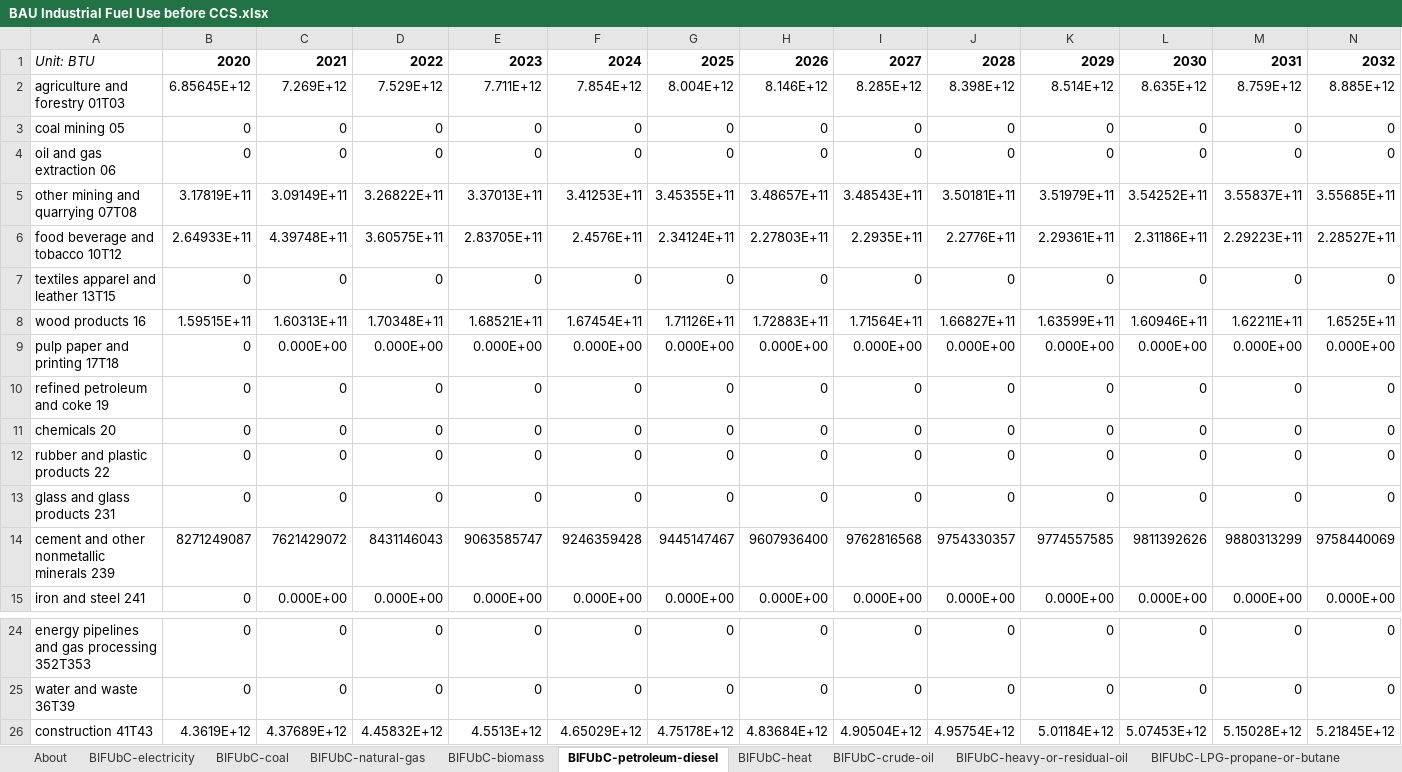
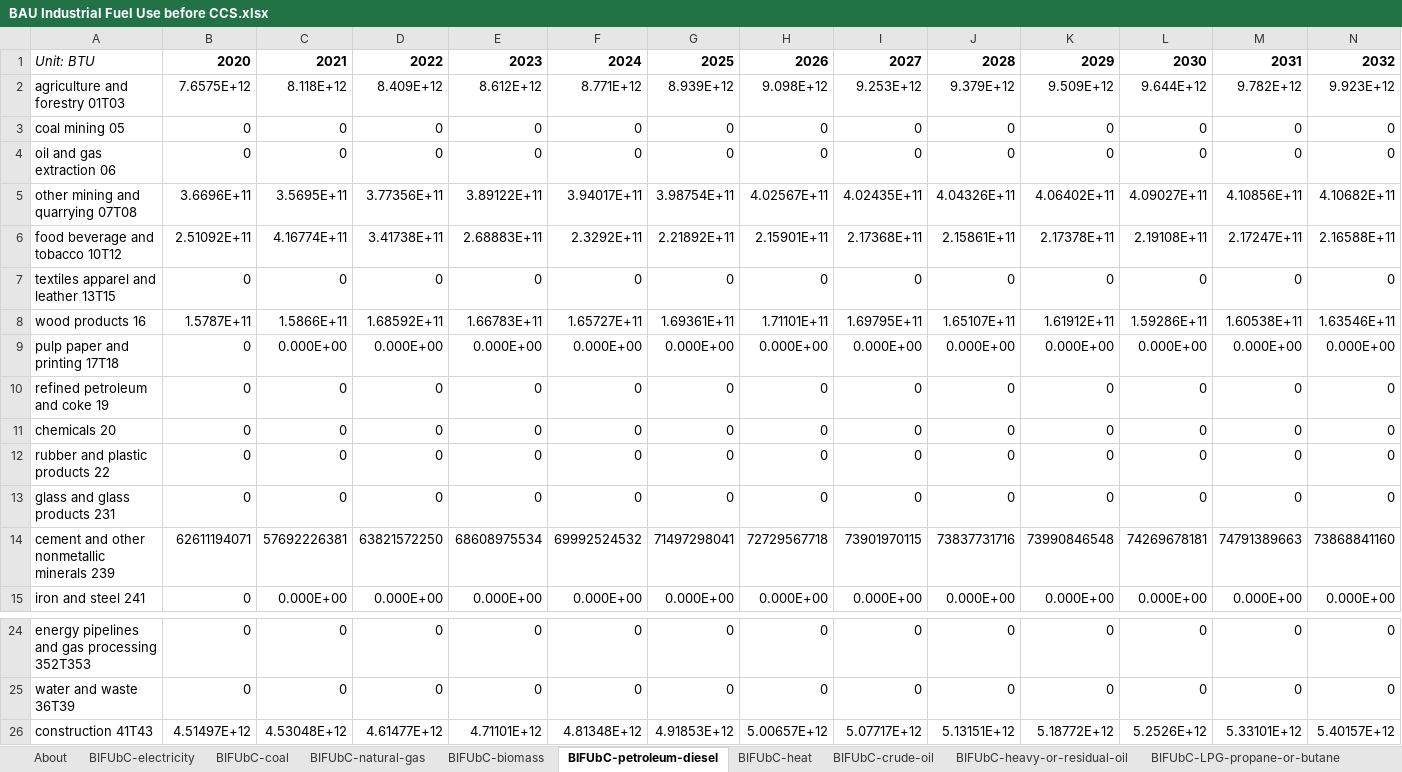
Before and after one commit to EnergyInnovation/eps-idaho, an Excel workbook: InputData/indst/BIFUbC/BAU Industrial Fuel Use before CCS.xlsx, sheet BIFUbC-petroleum-diesel, drawn as a sheet; only a part is shown, gaps mark what is left out; values as stored, in another font and other column widths than the file's, no borders; removed rows and columns are numbered as before the commit, all else as after; rows hold the shown columns only; the diff names each change by its address in the sheet, - before the commit and + after, or states it on an @@ line.

```diff
--- a/InputData/indst/BIFUbC/BAU Industrial Fuel Use before CCS.xlsx (sheet BIFUbC-petroleum-diesel)
+++ b/InputData/indst/BIFUbC/BAU Industrial Fuel Use before CCS.xlsx (sheet BIFUbC-petroleum-diesel)
-row 2: agriculture and forestry 01T03 | 6.85645E+12 | 7.269E+12 | 7.529E+12 | 7.711E+12 | 7.854E+12 | 8.004E+12 | 8.146E+12 | 8.285E+12 | 8.398E+12 | 8.514E+12 | 8.635E+12 | 8.759E+12 | 8.885E+12
+row 2: agriculture and forestry 01T03 | 7.6575E+12 | 8.118E+12 | 8.409E+12 | 8.612E+12 | 8.771E+12 | 8.939E+12 | 9.098E+12 | 9.253E+12 | 9.379E+12 | 9.509E+12 | 9.644E+12 | 9.782E+12 | 9.923E+12
-row 5: other mining and quarrying 07T08 | 3.17819E+11 | 3.09149E+11 | 3.26822E+11 | 3.37013E+11 | 3.41253E+11 | 3.45355E+11 | 3.48657E+11 | 3.48543E+11 | 3.50181E+11 | 3.51979E+11 | 3.54252E+11 | 3.55837E+11 | 3.55685E+11
-row 6: food beverage and tobacco 10T12 | 2.64933E+11 | 4.39748E+11 | 3.60575E+11 | 2.83705E+11 | 2.4576E+11 | 2.34124E+11 | 2.27803E+11 | 2.2935E+11 | 2.2776E+11 | 2.29361E+11 | 2.31186E+11 | 2.29223E+11 | 2.28527E+11
+row 5: other mining and quarrying 07T08 | 3.6696E+11 | 3.5695E+11 | 3.77356E+11 | 3.89122E+11 | 3.94017E+11 | 3.98754E+11 | 4.02567E+11 | 4.02435E+11 | 4.04326E+11 | 4.06402E+11 | 4.09027E+11 | 4.10856E+11 | 4.10682E+11
+row 6: food beverage and tobacco 10T12 | 2.51092E+11 | 4.16774E+11 | 3.41738E+11 | 2.68883E+11 | 2.3292E+11 | 2.21892E+11 | 2.15901E+11 | 2.17368E+11 | 2.15861E+11 | 2.17378E+11 | 2.19108E+11 | 2.17247E+11 | 2.16588E+11
-row 8: wood products 16 | 1.59515E+11 | 1.60313E+11 | 1.70348E+11 | 1.68521E+11 | 1.67454E+11 | 1.71126E+11 | 1.72883E+11 | 1.71564E+11 | 1.66827E+11 | 1.63599E+11 | 1.60946E+11 | 1.62211E+11 | 1.6525E+11
+row 8: wood products 16 | 1.5787E+11 | 1.5866E+11 | 1.68592E+11 | 1.66783E+11 | 1.65727E+11 | 1.69361E+11 | 1.71101E+11 | 1.69795E+11 | 1.65107E+11 | 1.61912E+11 | 1.59286E+11 | 1.60538E+11 | 1.63546E+11
-row 14: cement and other nonmetallic minerals 239 | 8271249087 | 7621429072 | 8431146043 | 9063585747 | 9246359428 | 9445147467 | 9607936400 | 9762816568 | 9754330357 | 9774557585 | 9811392626 | 9880313299 | 9758440069
+row 14: cement and other nonmetallic minerals 239 | 62611194071 | 57692226381 | 63821572250 | 68608975534 | 69992524532 | 71497298041 | 72729567718 | 73901970115 | 73837731716 | 73990846548 | 74269678181 | 74791389663 | 73868841160
-row 26: construction 41T43 | 4.3619E+12 | 4.37689E+12 | 4.45832E+12 | 4.5513E+12 | 4.65029E+12 | 4.75178E+12 | 4.83684E+12 | 4.90504E+12 | 4.95754E+12 | 5.01184E+12 | 5.07453E+12 | 5.15028E+12 | 5.21845E+12
+row 26: construction 41T43 | 4.51497E+12 | 4.53048E+12 | 4.61477E+12 | 4.71101E+12 | 4.81348E+12 | 4.91853E+12 | 5.00657E+12 | 5.07717E+12 | 5.13151E+12 | 5.18772E+12 | 5.2526E+12 | 5.33101E+12 | 5.40157E+12
```
Also changed, not shown: sheet BIFUbC-electricity, sheet BIFUbC-natural-gas, sheet BIFUbC-coal, sheet BIFUbC-LPG-propane-or-butane, sheet BIFUbC-heavy-or-residual-oil, sheet BIFUbC-biomass, InputData/trans/BHNVFEAL/BAU Historical New Veh Fuel Economy After Lifetime.xlsx, InputData/trans/BNVFE/BAU New Veh Fuel Economy.xlsx, 44 other files.
